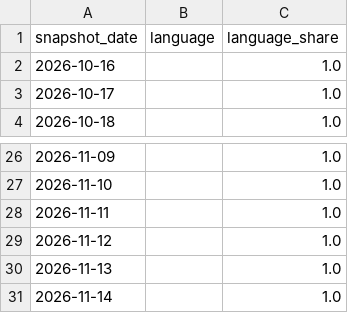
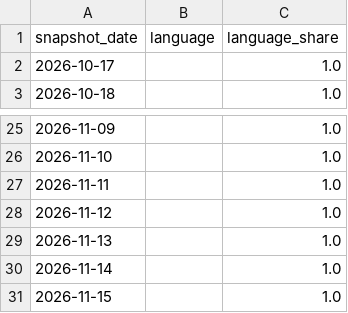
Before and after one commit to husy7/GitHub-TrendsInsight, a CSV file: data/processed/language_share_daily.csv, drawn as a sheet; only a part is shown, gaps mark what is left out; removed rows and columns are numbered as before the commit, all else as after; the diff names each change by its address in the sheet, - before the commit and + after, or states it on an @@ line.

```diff
--- a/data/processed/language_share_daily.csv
+++ b/data/processed/language_share_daily.csv
-row 2: 2026-10-16 |  | 1.0
+row 31: 2026-11-15 |  | 1.0
```
Also changed, not shown: data/processed/language_share_monthly.csv, data/processed/rank_momentum_daily_all.csv, 8 other files.
